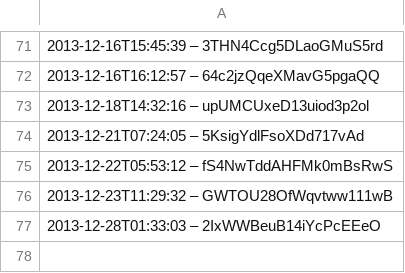
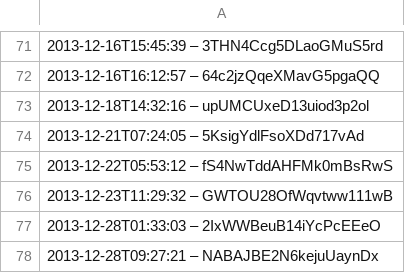
Before and after one commit to slunfuedrac/solana-trading-bot-v2, a CSV file: data.csv, drawn as a sheet; only a part is shown, gaps mark what is left out; the diff names each change by its address in the sheet, - before the commit and + after, or states it on an @@ line.

```diff
--- a/data.csv
+++ b/data.csv
+row 78: 2013-12-28T09:27:21 – NABAJBE2N6kejuUaynDx
```
